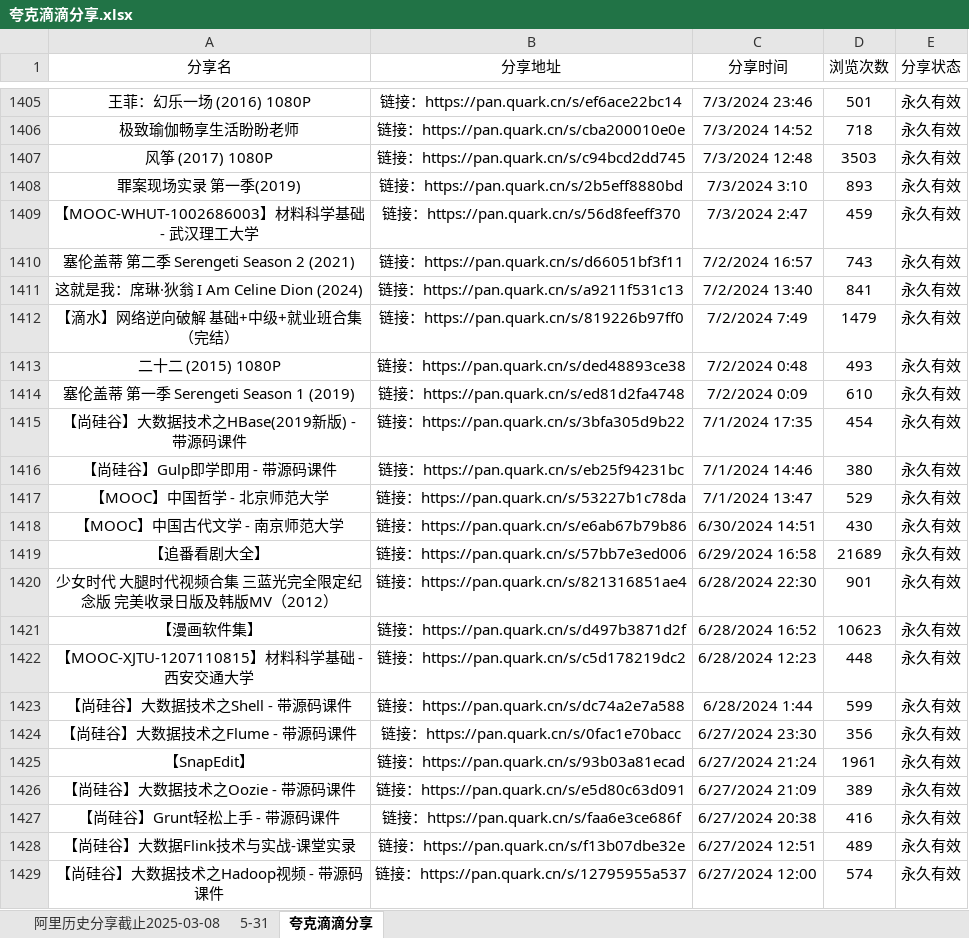
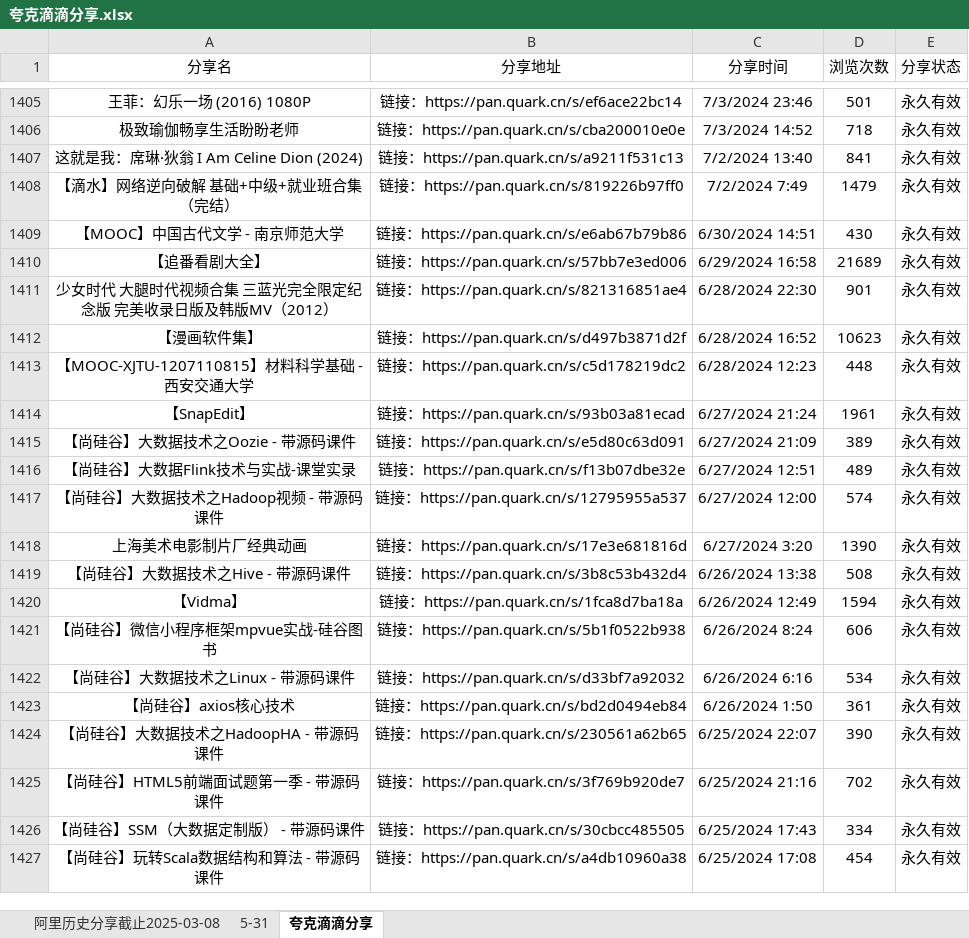
Before and after one commit to mitjavaz/memo, an Excel workbook: .ready/夸克滴滴分享.xlsx, sheet 夸克滴滴分享, drawn as a sheet; only a part is shown, gaps mark what is left out; the shorter side is filled out with more unchanged rows; values as stored, in another font and other column widths than the file's, no borders; the diff names each change by its address in the sheet, - before the commit and + after, or states it on an @@ line.

```diff
--- a/.ready/夸克滴滴分享.xlsx (sheet 夸克滴滴分享)
+++ b/.ready/夸克滴滴分享.xlsx (sheet 夸克滴滴分享)
-row 1407: 风筝 (2017) 1080P | 链接：https://pan.quark.cn/s/c94bcd2dd745 | 7/3/2024 12:48 | 3503 | 永久有效
-row 1408: 罪案现场实录 第一季(2019) | 链接：https://pan.quark.cn/s/2b5eff8880bd | 7/3/2024 3:10 | 893 | 永久有效
-row 1409: 【MOOC-WHUT-1002686003】材料科学基础 - 武汉理工大学 | 链接：https://pan.quark.cn/s/56d8feeff370 | 7/3/2024 2:47 | 459 | 永久有效
-row 1410: 塞伦盖蒂 第二季 Serengeti Season 2 (2021) | 链接：https://pan.quark.cn/s/d66051bf3f11 | 7/2/2024 16:57 | 743 | 永久有效
-row 1413: 二十二 (2015) 1080P | 链接：https://pan.quark.cn/s/ded48893ce38 | 7/2/2024 0:48 | 493 | 永久有效
-row 1414: 塞伦盖蒂 第一季 Serengeti Season 1 (2019) | 链接：https://pan.quark.cn/s/ed81d2fa4748 | 7/2/2024 0:09 | 610 | 永久有效
-row 1415: 【尚硅谷】大数据技术之HBase(2019新版) - 带源码课件 | 链接：https://pan.quark.cn/s/3bfa305d9b22 | 7/1/2024 17:35 | 454 | 永久有效
-row 1416: 【尚硅谷】Gulp即学即用 - 带源码课件 | 链接：https://pan.quark.cn/s/eb25f94231bc | 7/1/2024 14:46 | 380 | 永久有效
-row 1417: 【MOOC】中国哲学 - 北京师范大学 | 链接：https://pan.quark.cn/s/53227b1c78da | 7/1/2024 13:47 | 529 | 永久有效
-row 1423: 【尚硅谷】大数据技术之Shell - 带源码课件 | 链接：https://pan.quark.cn/s/dc74a2e7a588 | 6/28/2024 1:44 | 599 | 永久有效
-row 1424: 【尚硅谷】大数据技术之Flume - 带源码课件 | 链接：https://pan.quark.cn/s/0fac1e70bacc | 6/27/2024 23:30 | 356 | 永久有效
-row 1427: 【尚硅谷】Grunt轻松上手 - 带源码课件 | 链接：https://pan.quark.cn/s/faa6e3ce686f | 6/27/2024 20:38 | 416 | 永久有效
```
Also changed, not shown: sheet 5-31, sheet 阿里历史分享截止2025-03-08, 5 other files.
